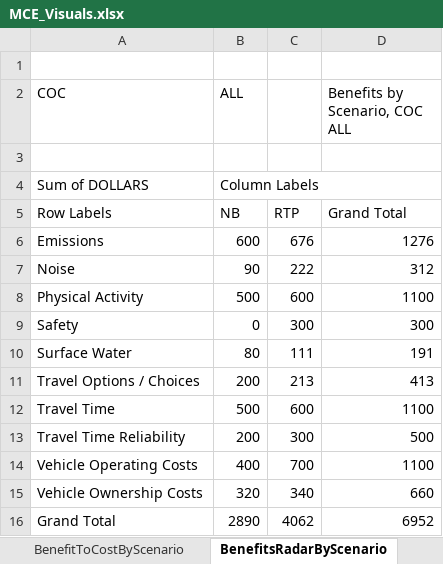
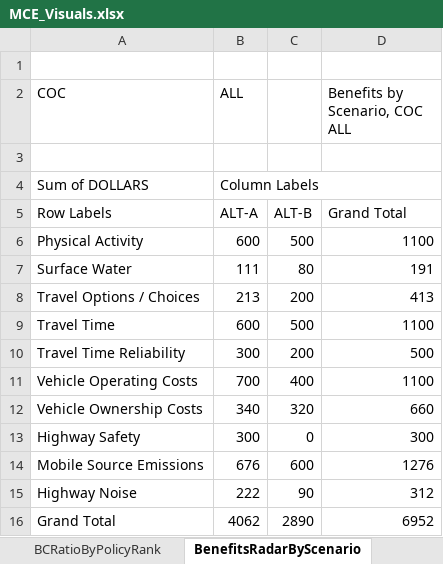
Before and after one commit to MetroModelingServices/metro_mce, an Excel workbook: workbooks/MCE_Visuals.xlsx, sheet BenefitsRadarByScenario, drawn as a sheet; values as stored, in another font and other column widths than the file's, no borders; charts and pictures not drawn; removed rows and columns are numbered as before the commit, all else as after; the diff names each change by its address in the sheet, - before the commit and + after, or states it on an @@ line.

Commit message:
fix benefits table to be benefits (and not costs), add discount rate and years to benefits and costs tables, add policy ranking to costs table, update a couple visuals, add TotalBenefitsPerScenarioCOC and BCRatioByPolicyRank visuals

```diff
--- a/workbooks/MCE_Visuals.xlsx (sheet BenefitsRadarByScenario)
+++ b/workbooks/MCE_Visuals.xlsx (sheet BenefitsRadarByScenario)
+sheet tab: BCRatioByPolicyRank
-B5 (ALL): NB
+B5 (ALL): ALT-A
-C5: RTP
+C5: ALT-B
-row 6: Emissions | 600 | 676 | 1276
-row 7: Noise | 90 | 222 | 312
-B6 (ALL): 500
+B6 (ALL): 600
-C6: 600
+C6: 500
-row 9: Safety | 0 | 300 | 300
-B7 (ALL): 80
+B7 (ALL): 111
-C7: 111
+C7: 80
-B8 (ALL): 200
+B8 (ALL): 213
-C8: 213
+C8: 200
-B9 (ALL): 500
+B9 (ALL): 600
-C9: 600
+C9: 500
-B10 (ALL): 200
+B10 (ALL): 300
-C10: 300
+C10: 200
-B11 (ALL): 400
+B11 (ALL): 700
-C11: 700
+C11: 400
-B12 (ALL): 320
+B12 (ALL): 340
-C12: 340
+C12: 320
+row 13: Highway Safety | 300 | 0 | 300
+row 14: Mobile Source Emissions | 676 | 600 | 1276
+row 15: Highway Noise | 222 | 90 | 312
-B16 (ALL): 2890
+B16 (ALL): 4062
-C16: 4062
+C16: 2890
```
Also changed, not shown: sheet Benefits, sheet BCRatio, sheet Costs, sheet BenefitsPerScenario, sheet BenefitsByScenario, sheet CostByTypeScenario, 6 more sheets, other sheet tabs, charts or pictures.
